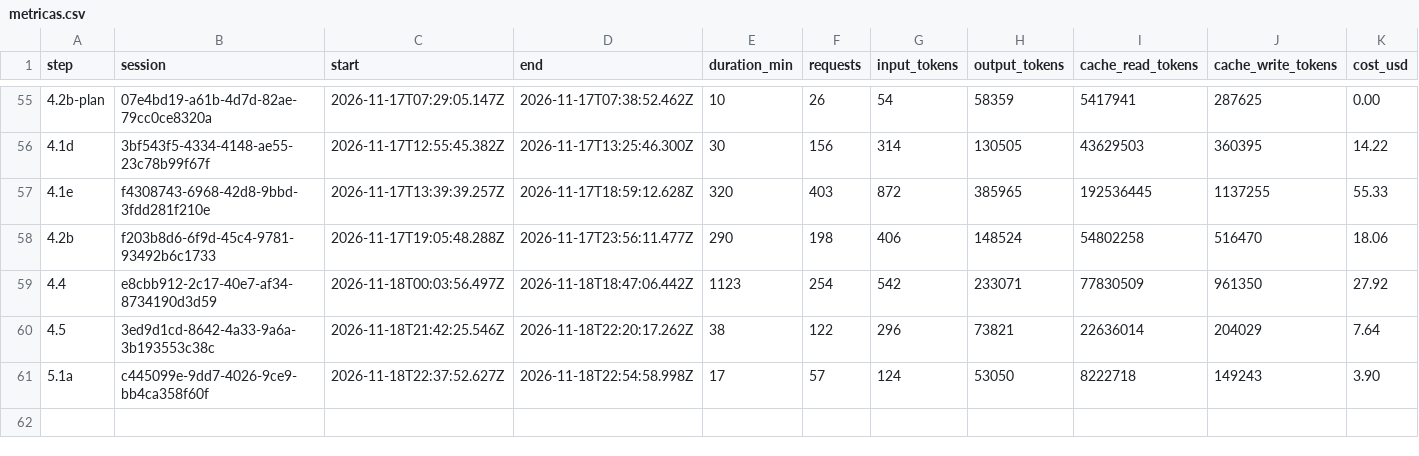
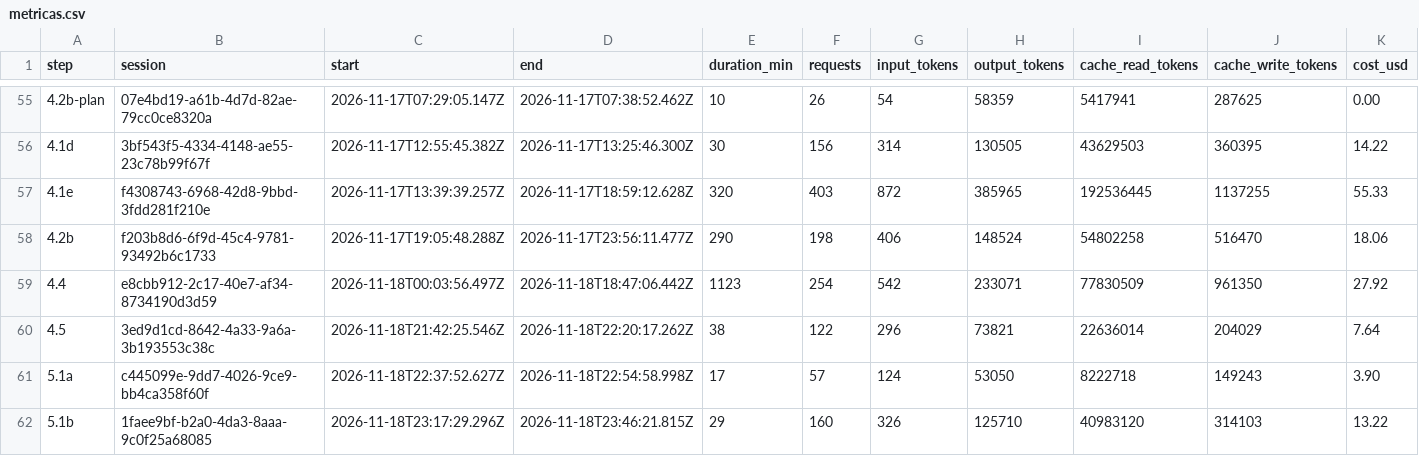
Before and after one commit to PeHachePe/tutoria, a CSV file: docs/bitacora/metricas.csv, drawn as a sheet; only a part is shown, gaps mark what is left out; rows hold the shown columns only; the diff names each change by its address in the sheet, - before the commit and + after, or states it on an @@ line.

Commit message:
docs: close step 5.1b (step 5.1b)
The "Hecho así" of step 5.1b in the plan, the new ficha 10-usuarios,
D-075 (the groups of each account in the list), the e2e tests left for
7.1, the log of the step, its row in the registry, its metrics and its
screenshots.

```diff
--- a/docs/bitacora/metricas.csv
+++ b/docs/bitacora/metricas.csv
+row 62: 5.1b | 1faee9bf-b2a0-4da3-8aaa-9c0f25a68085 | 2026-11-18T23:17:29.296Z | 2026-11-18T23:46:21.815Z | 29 | 160 | 326 | 125710 | 40983120 | 314103 | 13.22
```
Also changed, not shown: 9 other files.
